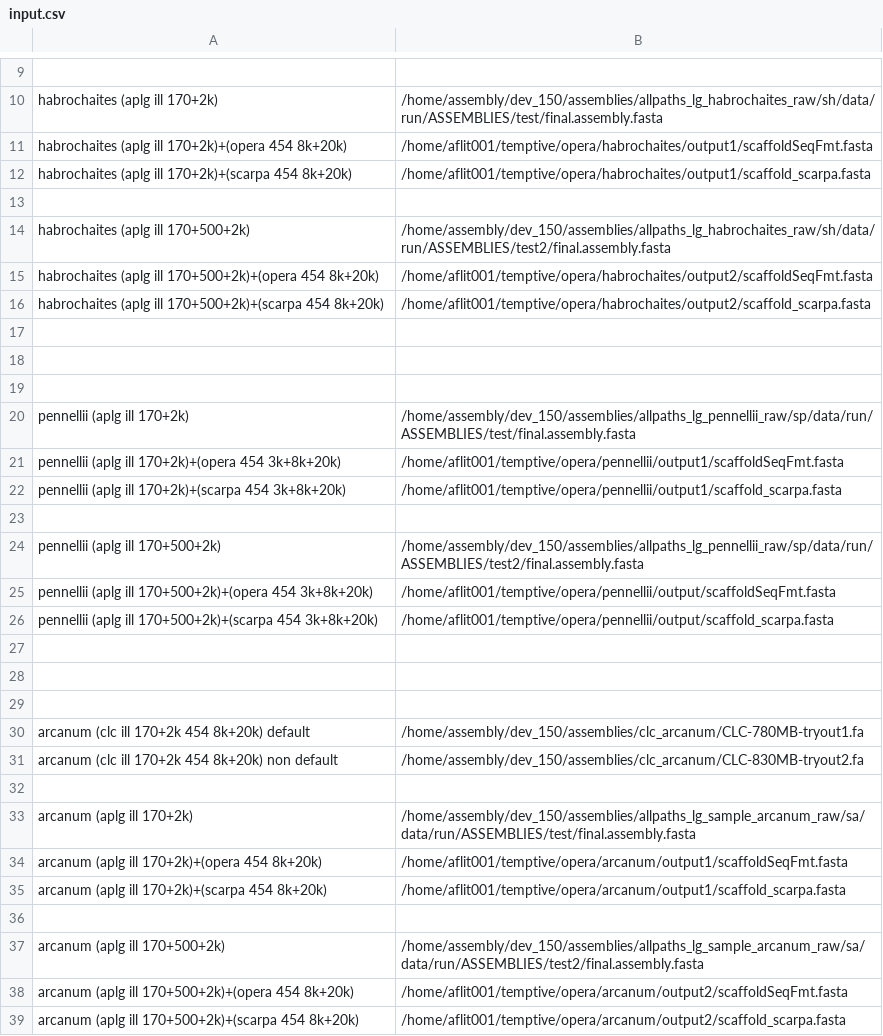
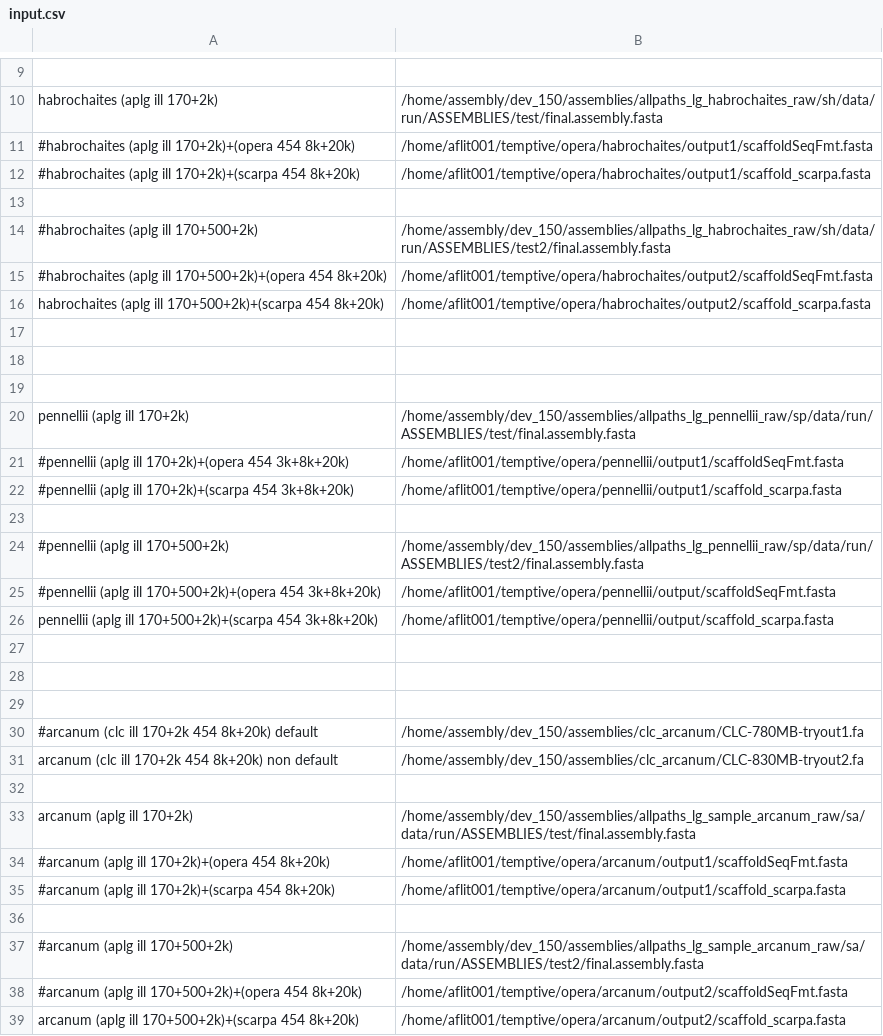
Before and after one commit to jvhaarst/A50-plot, a CSV file: input.csv, drawn as a sheet; only a part is shown, gaps mark what is left out; the diff names each change by its address in the sheet, - before the commit and + after, or states it on an @@ line.

```diff
--- a/input.csv
+++ b/input.csv
-A11: habrochaites (aplg ill…
+A11: #habrochaites (aplg ill…
-A12: habrochaites (aplg ill…
+A12: #habrochaites (aplg ill…
-A14: habrochaites (aplg ill 170+500+2k)
+A14: #habrochaites (aplg ill 170+500+2k)
-A15: habrochaites (aplg ill…
+A15: #habrochaites (aplg ill…
-A21: pennellii (aplg ill…
+A21: #pennellii (aplg ill…
-A22: pennellii (aplg ill…
+A22: #pennellii (aplg ill…
-A24: pennellii (aplg ill 170+500+2k)
+A24: #pennellii (aplg ill 170+500+2k)
-A25: pennellii (aplg ill…
+A25: #pennellii (aplg ill…
-A30: arcanum (clc ill 170+2k 454 8k+20k) default
+A30: #arcanum (clc ill 170+2k 454 8k+20k) default
-A34: arcanum (aplg ill 170+2k)+(opera 454 8k+20k)
+A34: #arcanum (aplg ill 170+2k)+(opera 454 8k+20k)
-A35: arcanum (aplg ill…
+A35: #arcanum (aplg ill…
-A37: arcanum (aplg ill 170+500+2k)
+A37: #arcanum (aplg ill 170+500+2k)
-A38: arcanum (aplg ill…
+A38: #arcanum (aplg ill…
```
Also changed, not shown: 4 other files.
